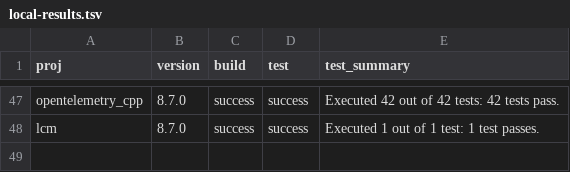
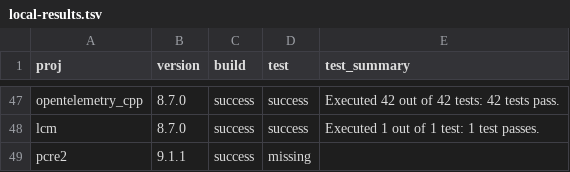
Before and after one commit to dan-stowell/bazel-museum, a TSV file: runner/local-results.tsv, drawn as a sheet; only a part is shown, gaps mark what is left out; the diff names each change by its address in the sheet, - before the commit and + after, or states it on an @@ line.

```diff
--- a/runner/local-results.tsv
+++ b/runner/local-results.tsv
+row 49: pcre2 | 9.1.1 | success | missing
```
Also changed, not shown: 9 other files.
